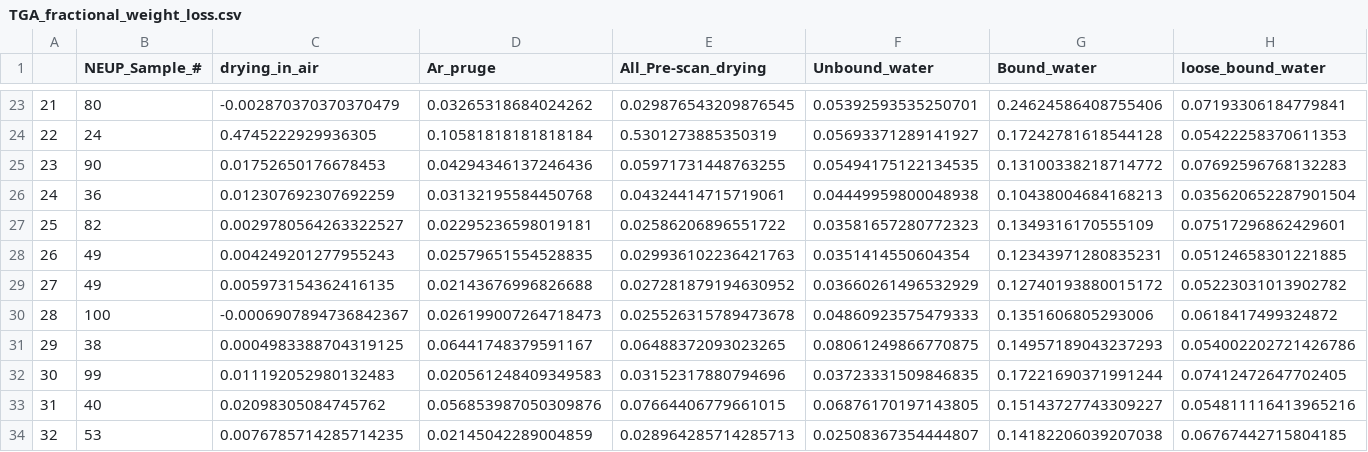
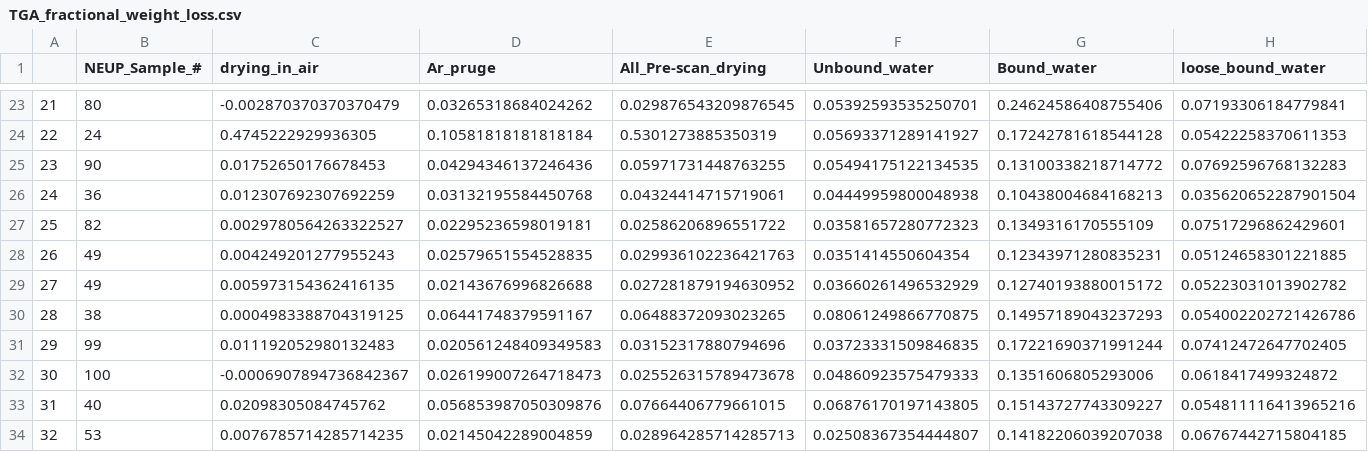
Before and after one commit to PlutoniumCustodian/TGA_mass_loss, a CSV file: output_data/TGA_fractional_weight_loss.csv, drawn as a sheet; only a part is shown, gaps mark what is left out; removed rows and columns are numbered as before the commit, all else as after; rows hold the shown columns only; the diff names each change by its address in the sheet, - before the commit and + after, or states it on an @@ line.

```diff
--- a/output_data/TGA_fractional_weight_loss.csv
+++ b/output_data/TGA_fractional_weight_loss.csv
-row 30: 28 | 100 | -0.0006907894736842367 | 0.026199007264718473 | 0.025526315789473678 | 0.04860923575479333 | 0.1351606805293006 | 0.0618417499324872
-A30: 29
+A30: 28
-A31: 30
+A31: 29
+row 32: 30 | 100 | -0.0006907894736842367 | 0.026199007264718473 | 0.025526315789473678 | 0.04860923575479333 | 0.1351606805293006 | 0.0618417499324872
```
Also changed, not shown: 13 other files.
